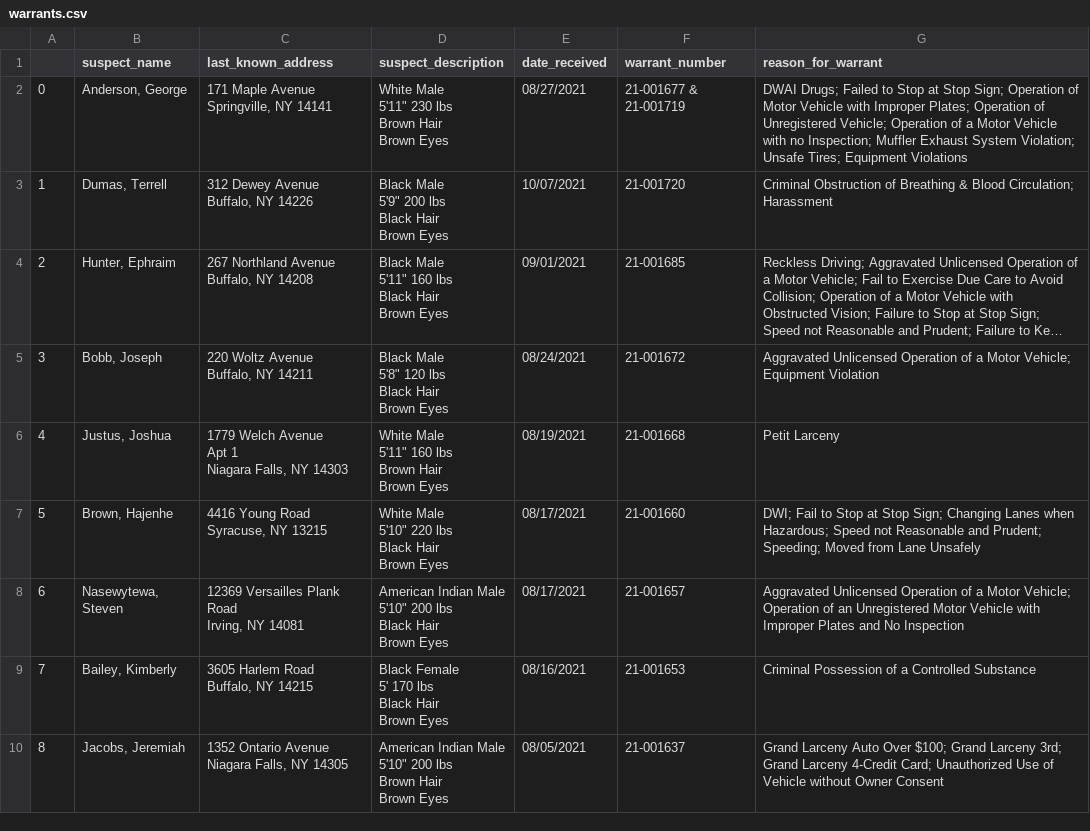
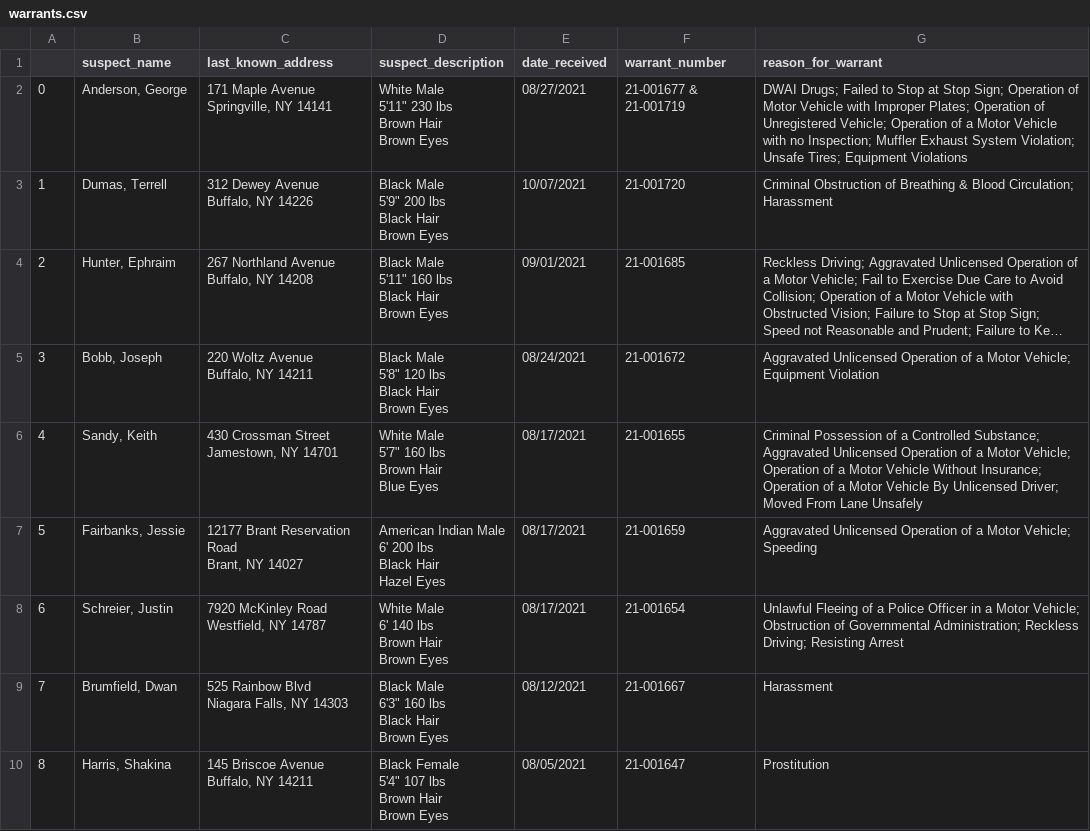
Before and after one commit to marypasciak/warrants-automatic-scraper, a CSV file: warrants.csv, drawn as a sheet; only a part is shown; long unchanged cells end in …; the diff covers the shown part only.

```diff
--- a/warrants.csv
+++ b/warrants.csv
@@ -21,27 +21,26 @@ Black Hair
 Brown Eyes",08/24/2021,21-001672,Aggravated Unlicensed Operation of a Motor Vehicle; Equipment Violation
-4,"Justus, Joshua","1779 Welch Avenue
-Apt 1
-Niagara Falls, NY 14303","White Male
-5'11"" 160 lbs
-Brown Hair
-Brown Eyes",08/19/2021,21-001668,Petit Larceny
-5,"Brown, Hajenhe","4416 Young Road
-Syracuse, NY 13215","White Male
-5'10"" 220 lbs
-Black Hair
-Brown Eyes",08/17/2021,21-001660,DWI; Fail to Stop at Stop Sign; Changing Lanes when Hazardous; Speed not Reasonable and Prudent; Speeding; Moved from Lane Unsafely
-6,"Nasewytewa, Steven","12369 Versailles Plank Road
-Irving, NY 14081","American Indian Male
-5'10"" 200 lbs
-Black Hair
-Brown Eyes",08/17/2021,21-001657,Aggravated Unlicensed Operation of a Motor Vehicle; Operation of an Unregistered Motor Vehicle with Improper Plates and No Inspection
-7,"Bailey, Kimberly","3605 Harlem Road
-Buffalo, NY 14215","Black Female
-5' 170 lbs
-Black Hair
-Brown Eyes",08/16/2021,21-001653,Criminal Possession of a Controlled Substance
-8,"Jacobs, Jeremiah","1352 Ontario Avenue
-Niagara Falls, NY 14305","American Indian Male
-5'10"" 200 lbs
-Brown Hair
-Brown Eyes",08/05/2021,21-001637,Grand Larceny Auto Over $100; Grand Larceny 3rd; Grand Larceny 4-Credit Card; Unauthorized Use of Vehicle without Owner Consent
+4,"Sandy, Keith","430 Crossman Street
+Jamestown, NY 14701","White Male
+5'7"" 160 lbs
+Brown Hair
+Blue Eyes",08/17/2021,21-001655,Criminal Possession of a Controlled Substance; Aggravated Unlicensed Operation of a Motor Vehicle; Operation of a Motor Vehicle Without Insurance; Operation of a Motor Vehicle By Unlicensed Driver; Moved From Lane Unsafely
+5,"Fairbanks, Jessie","12177 Brant Reservation Road
+Brant, NY 14027","American Indian Male
+6' 200 lbs
+Black Hair
+Hazel Eyes",08/17/2021,21-001659,Aggravated Unlicensed Operation of a Motor Vehicle; Speeding
+6,"Schreier, Justin","7920 McKinley Road
+Westfield, NY 14787","White Male
+6' 140 lbs
+Brown Hair
+Brown Eyes",08/17/2021,21-001654,Unlawful Fleeing of a Police Officer in a Motor Vehicle; Obstruction of Governmental Administration; Reckless Driving; Resisting Arrest
+7,"Brumfield, Dwan","525 Rainbow Blvd
+Niagara Falls, NY 14303","Black Male
+6'3"" 160 lbs
+Black Hair
+Brown Eyes",08/12/2021,21-001667,Harassment
+8,"Harris, Shakina","145 Briscoe Avenue
+Buffalo, NY 14211","Black Female
+5'4"" 107 lbs
+Brown Hair
+Brown Eyes",08/05/2021,21-001647,Prostitution
```
Also changed, not shown: 29 edited cells elsewhere in this file.
